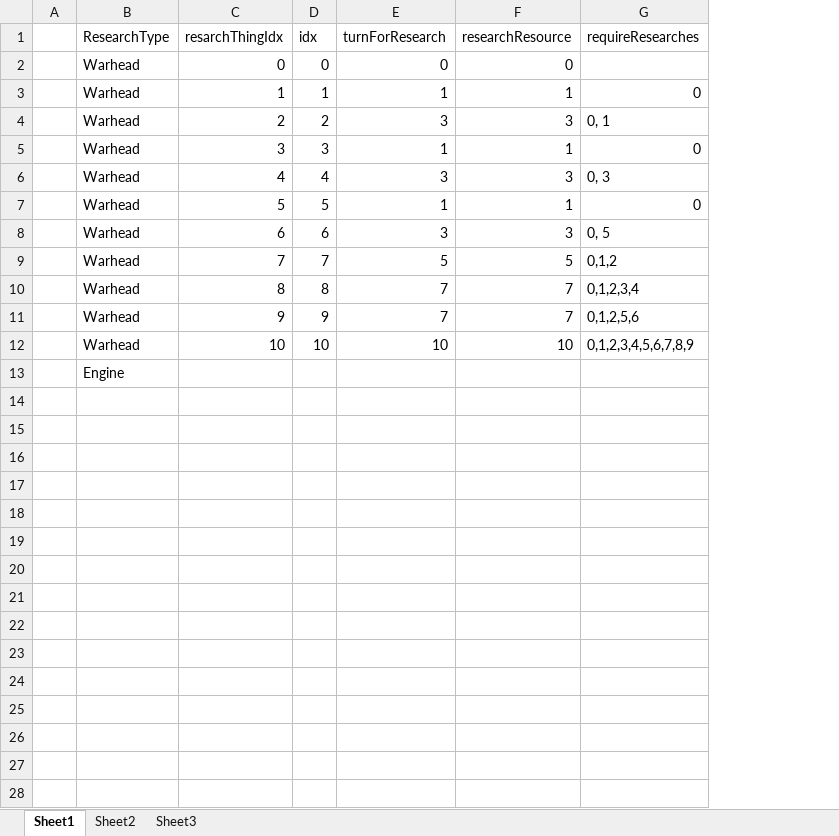
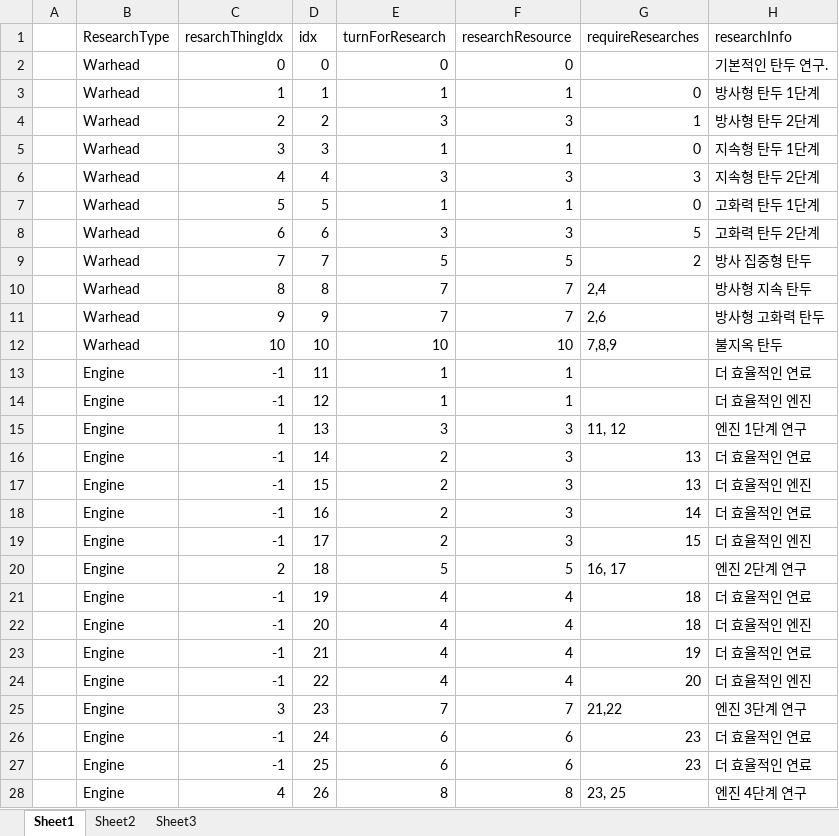
Before and after one commit to rtq9731/3DRexTileTest, an Excel workbook: Plan/TechTreeData.xlsx, sheet Sheet1, drawn as a sheet; values as stored, in another font and other column widths than the file's, no borders; removed rows and columns are numbered as before the commit, all else as after; the diff names each change by its address in the sheet, - before the commit and + after, or states it on an @@ line.

```diff
--- a/Plan/TechTreeData.xlsx (sheet Sheet1)
+++ b/Plan/TechTreeData.xlsx (sheet Sheet1)
+column H (researchInfo), rows 2-12: 기본적인 탄두 연구. | 방사형 탄두 1단계 | 방사형 탄두 2단계 | 지속형 탄두 1단계 | 지속형 탄두 2단계 | 고화력 탄두 1단계 | 고화력 탄두 2단계 | 방사 집중형 탄두 | 방사형 지속 탄두 | 방사형 고화력 탄두 | 불지옥 탄두
-G4 (requireResearches): 0, 1
+G4 (requireResearches): 1
-G6 (requireResearches): 0, 3
+G6 (requireResearches): 3
-G8 (requireResearches): 0, 5
+G8 (requireResearches): 5
-G9 (requireResearches): 0,1,2
+G9 (requireResearches): 2
-G10 (requireResearches): 0,1,2,3,4
+G10 (requireResearches): 2,4
-G11 (requireResearches): 0,1,2,5,6
+G11 (requireResearches): 2,6
-G12 (requireResearches): 0,1,2,3,4,5,6,7,8,9
+G12 (requireResearches): 7,8,9
-row 13:  | Engine
+row 13:  | Engine | -1 | 11 | 1 | 1 |  | 더 효율적인 연료
+row 14:  | Engine | -1 | 12 | 1 | 1 |  | 더 효율적인 엔진
+row 15:  | Engine | 1 | 13 | 3 | 3 | 11, 12 | 엔진 1단계 연구
+row 16:  | Engine | -1 | 14 | 2 | 3 | 13 | 더 효율적인 연료
+row 17:  | Engine | -1 | 15 | 2 | 3 | 13 | 더 효율적인 엔진
+row 18:  | Engine | -1 | 16 | 2 | 3 | 14 | 더 효율적인 연료
+row 19:  | Engine | -1 | 17 | 2 | 3 | 15 | 더 효율적인 엔진
+row 20:  | Engine | 2 | 18 | 5 | 5 | 16, 17 | 엔진 2단계 연구
+row 21:  | Engine | -1 | 19 | 4 | 4 | 18 | 더 효율적인 연료
+row 22:  | Engine | -1 | 20 | 4 | 4 | 18 | 더 효율적인 엔진
+row 23:  | Engine | -1 | 21 | 4 | 4 | 19 | 더 효율적인 연료
+row 24:  | Engine | -1 | 22 | 4 | 4 | 20 | 더 효율적인 엔진
+row 25:  | Engine | 3 | 23 | 7 | 7 | 21,22 | 엔진 3단계 연구
+row 26:  | Engine | -1 | 24 | 6 | 6 | 23 | 더 효율적인 연료
+row 27:  | Engine | -1 | 25 | 6 | 6 | 23 | 더 효율적인 연료
+row 28:  | Engine | 4 | 26 | 8 | 8 | 23, 25 | 엔진 4단계 연구
```
Also changed, not shown: 5 other files.
